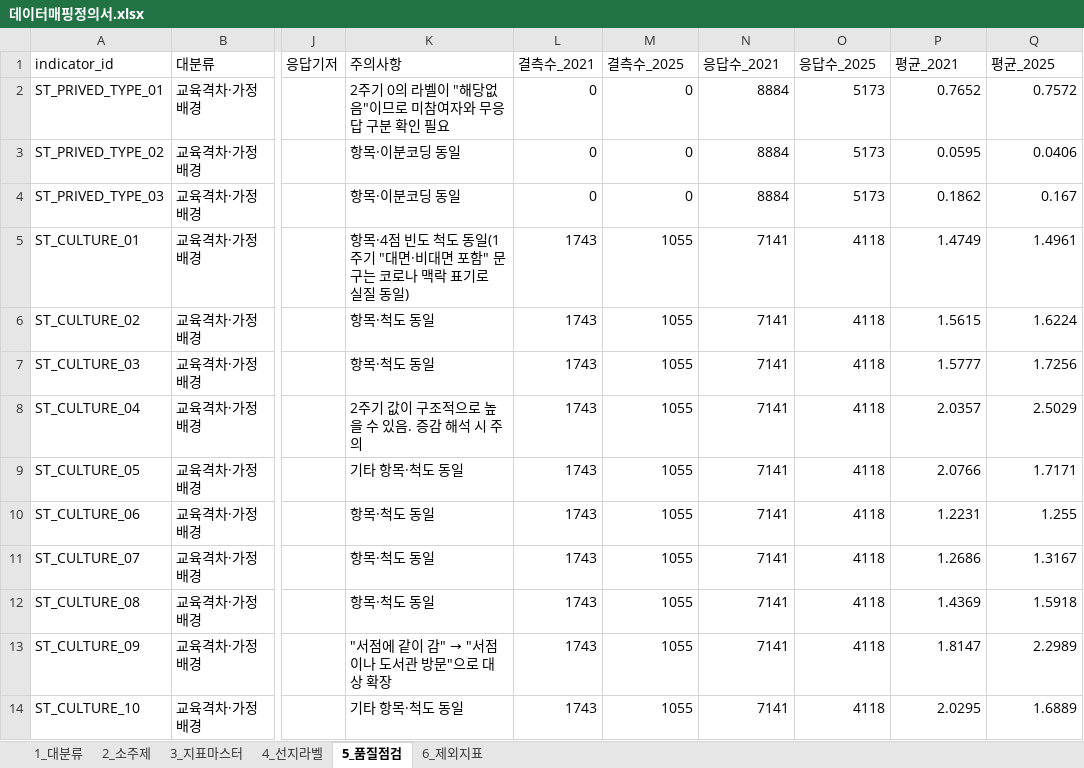
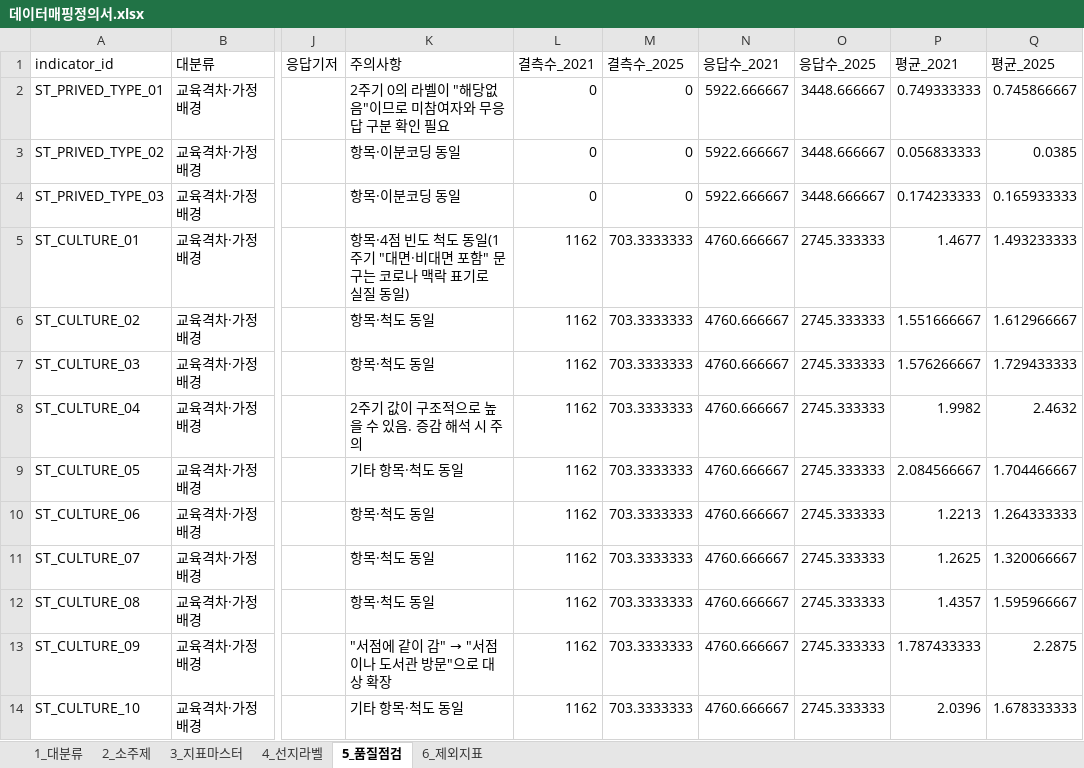
Before and after one commit to memorylane-dev/gie-panel, an Excel workbook: delivery/업체전달_데이터셋_v1/01_정의/데이터매핑정의서.xlsx, sheet 5_품질점검, drawn as a sheet; only a part is shown, gaps mark what is left out; values as stored, in another font and other column widths than the file's, no borders; the diff covers the shown part only; the diff names each change by its address in the sheet, - before the commit and + after, or states it on an @@ line.

```diff
--- a/delivery/업체전달_데이터셋_v1/01_정의/데이터매핑정의서.xlsx (sheet 5_품질점검)
+++ b/delivery/업체전달_데이터셋_v1/01_정의/데이터매핑정의서.xlsx (sheet 5_품질점검)
-N2:N4 (응답수_2021): 8884
+N2:N4 (응답수_2021): 5922.666667
-O2:O4 (응답수_2025): 5173
+O2:O4 (응답수_2025): 3448.666667
-P2 (평균_2021): 0.7652
+P2 (평균_2021): 0.749333333
-Q2 (평균_2025): 0.7572
+Q2 (평균_2025): 0.745866667
-P3 (평균_2021): 0.0595
+P3 (평균_2021): 0.056833333
-Q3 (평균_2025): 0.0406
+Q3 (평균_2025): 0.0385
-P4 (평균_2021): 0.1862
+P4 (평균_2021): 0.174233333
-Q4 (평균_2025): 0.167
+Q4 (평균_2025): 0.165933333
-L5:L14 (결측수_2021): 1743
+L5:L14 (결측수_2021): 1162
-M5:M14 (결측수_2025): 1055
+M5:M14 (결측수_2025): 703.3333333
-N5:N14 (응답수_2021): 7141
+N5:N14 (응답수_2021): 4760.666667
-O5:O14 (응답수_2025): 4118
+O5:O14 (응답수_2025): 2745.333333
-P5 (평균_2021): 1.4749
+P5 (평균_2021): 1.4677
-Q5 (평균_2025): 1.4961
+Q5 (평균_2025): 1.493233333
-P6 (평균_2021): 1.5615
+P6 (평균_2021): 1.551666667
-Q6 (평균_2025): 1.6224
+Q6 (평균_2025): 1.612966667
-P7 (평균_2021): 1.5777
+P7 (평균_2021): 1.576266667
-Q7 (평균_2025): 1.7256
+Q7 (평균_2025): 1.729433333
-P8 (평균_2021): 2.0357
+P8 (평균_2021): 1.9982
-Q8 (평균_2025): 2.5029
+Q8 (평균_2025): 2.4632
-P9 (평균_2021): 2.0766
+P9 (평균_2021): 2.084566667
-Q9 (평균_2025): 1.7171
+Q9 (평균_2025): 1.704466667
-P10 (평균_2021): 1.2231
+P10 (평균_2021): 1.2213
-Q10 (평균_2025): 1.255
+Q10 (평균_2025): 1.264333333
-P11 (평균_2021): 1.2686
+P11 (평균_2021): 1.2625
-Q11 (평균_2025): 1.3167
+Q11 (평균_2025): 1.320066667
-P12 (평균_2021): 1.4369
+P12 (평균_2021): 1.4357
-Q12 (평균_2025): 1.5918
+Q12 (평균_2025): 1.595966667
-P13 (평균_2021): 1.8147
+P13 (평균_2021): 1.787433333
-Q13 (평균_2025): 2.2989
+Q13 (평균_2025): 2.2875
-P14 (평균_2021): 2.0295
+P14 (평균_2021): 2.0396
-Q14 (평균_2025): 1.6889
+Q14 (평균_2025): 1.678333333
```
Also changed, not shown: 897 edited cells elsewhere in this sheet, 11 other files.
